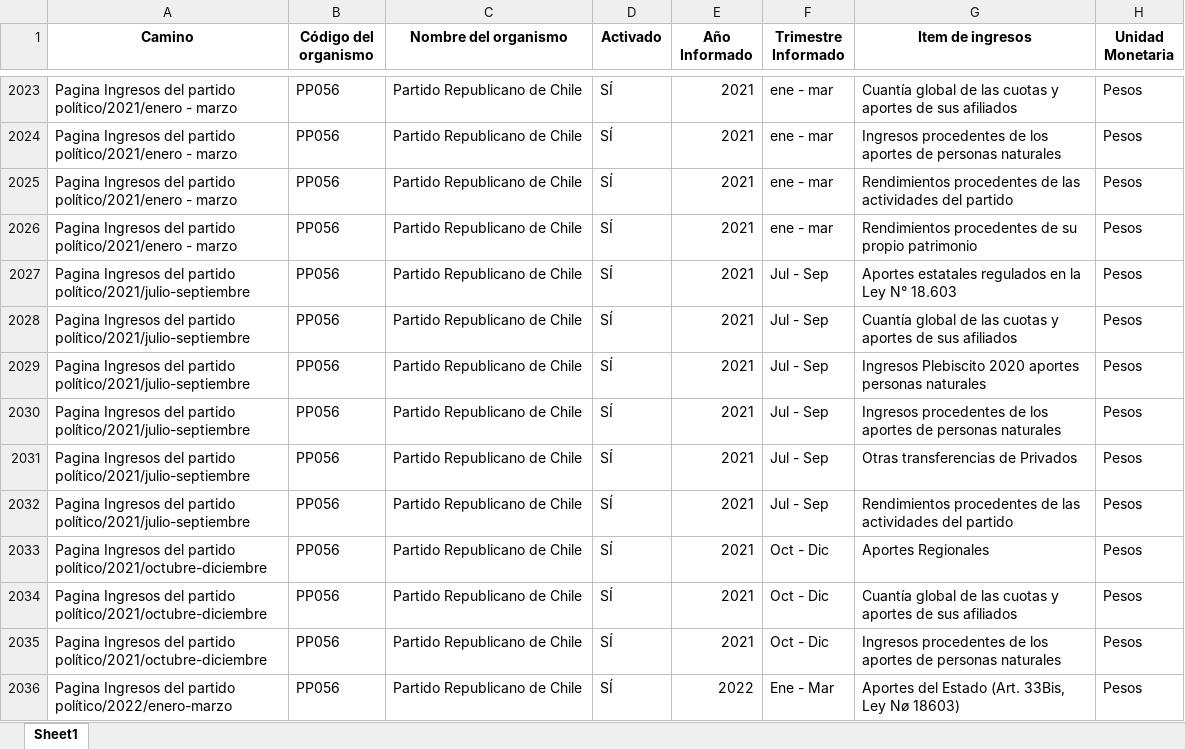
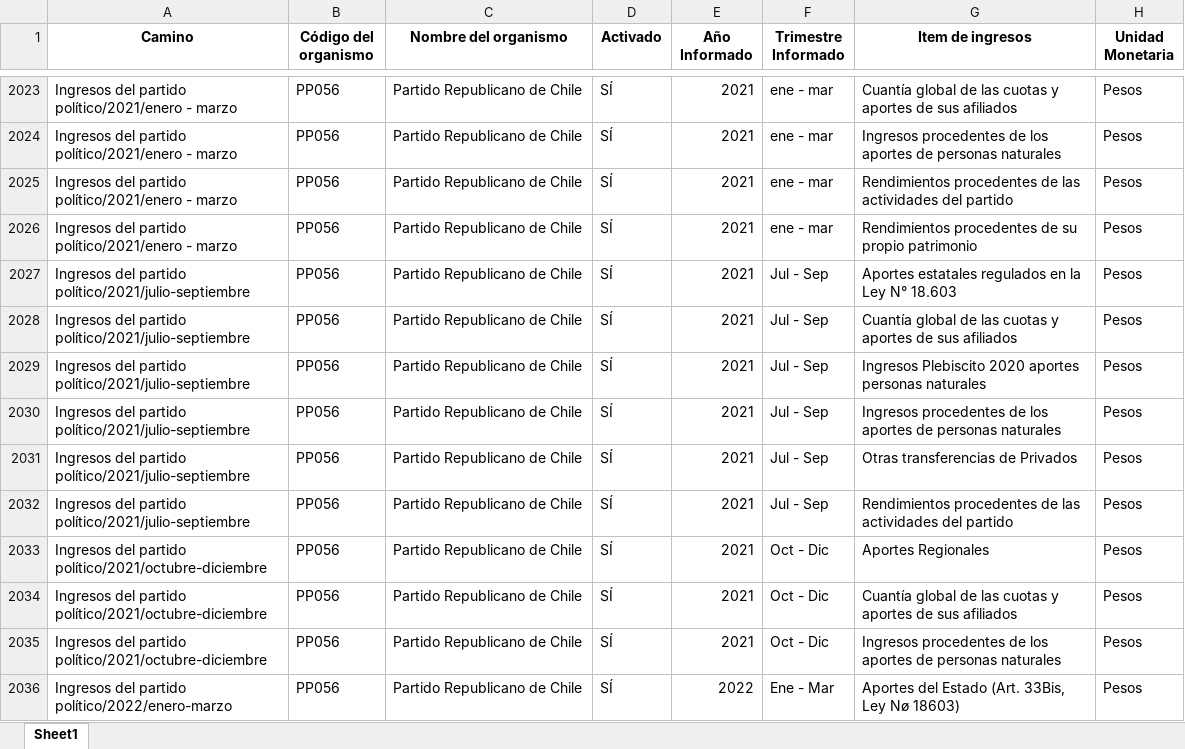
Before and after one commit to Sud-Austral/Transparencia_Activa, an Excel workbook: TA/PP0009.xlsx, sheet Sheet1, drawn as a sheet; only a part is shown, gaps mark what is left out; values as stored, in another font and other column widths than the file's, no borders; the diff covers the shown part only; the diff names each change by its address in the sheet, - before the commit and + after, or states it on an @@ line.

```diff
--- a/TA/PP0009.xlsx (sheet Sheet1)
+++ b/TA/PP0009.xlsx (sheet Sheet1)
-A2023:A2026 (Camino): Pagina Ingresos del…
+A2023:A2026 (Camino): Ingresos del…
-A2027:A2032 (Camino): Pagina Ingresos del…
+A2027:A2032 (Camino): Ingresos del…
-A2033:A2035 (Camino): Pagina Ingresos del…
+A2033:A2035 (Camino): Ingresos del…
-A2036 (Camino): Pagina Ingresos del…
+A2036 (Camino): Ingresos del…
```
Also changed, not shown: 6 added rows, 75 moved rows and 50 edited cells elsewhere in this sheet, TA/ConsejoTransparencia_notificaciones.xlsx, TA/Organismos_360.xlsx, 12 other files.
